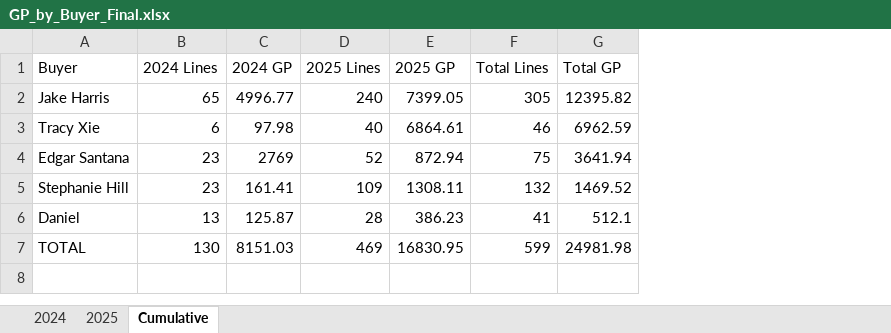
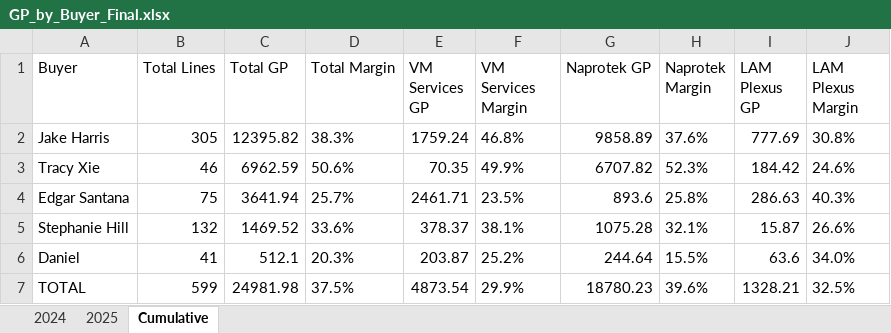
Before and after one commit to AstuteGroup/astute-workinstructions, an Excel workbook: Trading Analysis/LAM Billings Review/CM Billings/GP_by_Buyer_Final.xlsx, sheet Cumulative, drawn as a sheet; values as stored, in another font and other column widths than the file's, no borders; removed rows and columns are numbered as before the commit, all else as after; the diff names each change by its address in the sheet, - before the commit and + after, or states it on an @@ line.

```diff
--- a/Trading Analysis/LAM Billings Review/CM Billings/GP_by_Buyer_Final.xlsx (sheet Cumulative)
+++ b/Trading Analysis/LAM Billings Review/CM Billings/GP_by_Buyer_Final.xlsx (sheet Cumulative)
-column B (2024 Lines), rows 2-7: 65 | 6 | 23 | 23 | 13 | 130
-column C (2024 GP), rows 2-7: 4996.77 | 97.98 | 2769 | 161.41 | 125.87 | 8151.03
-column D (2025 Lines), rows 2-7: 240 | 40 | 52 | 109 | 28 | 469
-column E (2025 GP), rows 2-7: 7399.05 | 6864.61 | 872.94 | 1308.11 | 386.23 | 16830.95
+column D (Total Margin), rows 2-7: 38.3% | 50.6% | 25.7% | 33.6% | 20.3% | 37.5%
+column E (VM Services GP), rows 2-7: 1759.24 | 70.35 | 2461.71 | 378.37 | 203.87 | 4873.54
+column F (VM Services Margin), rows 2-7: 46.8% | 49.9% | 23.5% | 38.1% | 25.2% | 29.9%
+column G (Naprotek GP), rows 2-7: 9858.89 | 6707.82 | 893.6 | 1075.28 | 244.64 | 18780.23
+column H (Naprotek Margin), rows 2-7: 37.6% | 52.3% | 25.8% | 32.1% | 15.5% | 39.6%
+column I (LAM Plexus GP), rows 2-7: 777.69 | 184.42 | 286.63 | 15.87 | 63.6 | 1328.21
+column J (LAM Plexus Margin), rows 2-7: 30.8% | 24.6% | 40.3% | 26.6% | 34.0% | 32.5%
```
